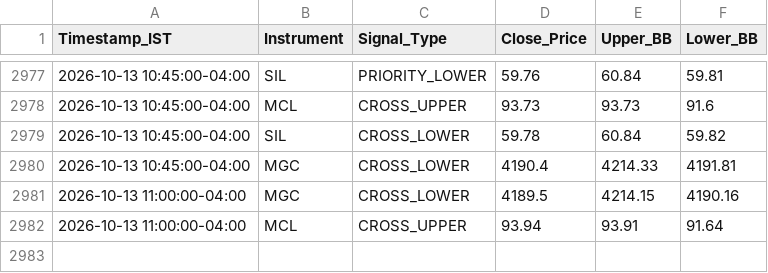
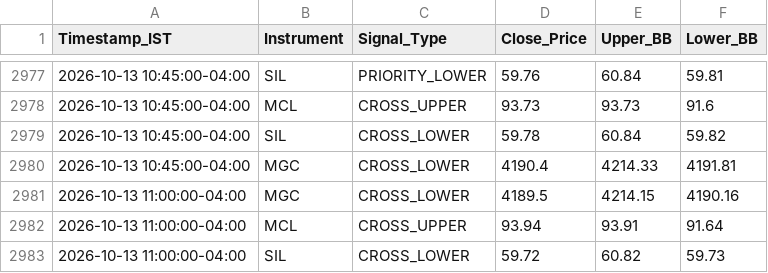
Before and after one commit to RohithBasha/Lucid-alters, a CSV file: trade_journal.csv, drawn as a sheet; only a part is shown, gaps mark what is left out.

```diff
--- a/trade_journal.csv
+++ b/trade_journal.csv
@@ -2982 +2982,2 @@ Timestamp_IST,Instrument,Signal_Type,Close_Price,Upper_BB,Lower_BB
 2026-10-13 11:00:00-04:00,MCL,CROSS_UPPER,93.94,93.91,91.64
+2026-10-13 11:00:00-04:00,SIL,CROSS_LOWER,59.72,60.82,59.73
```
Also changed, not shown: 1 other file.
